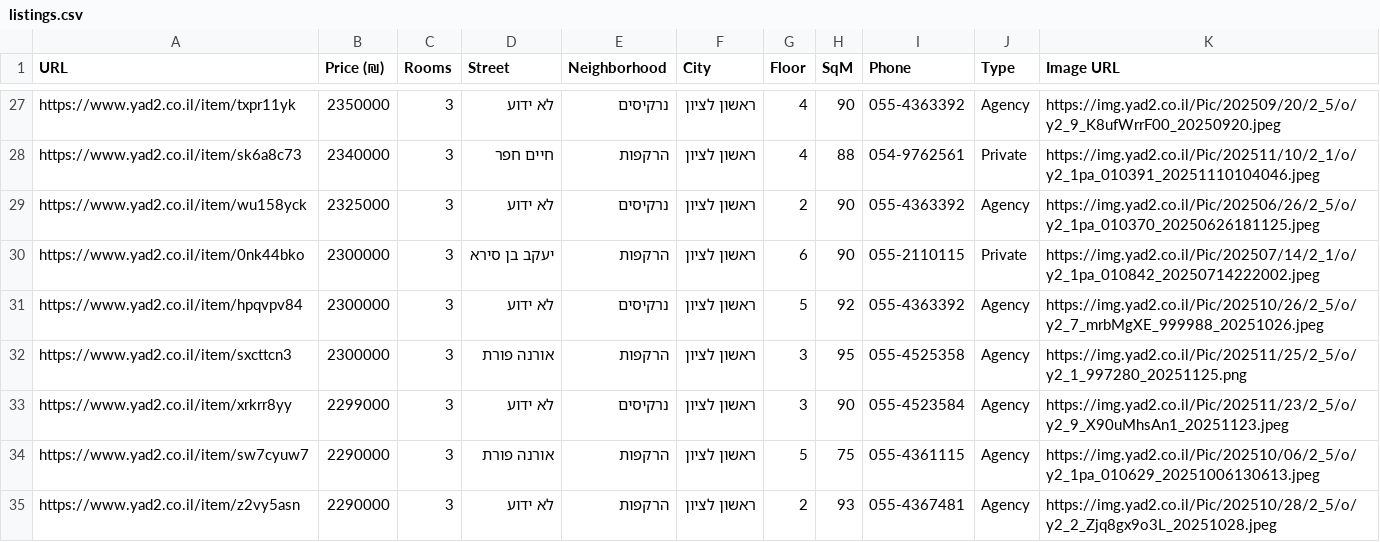
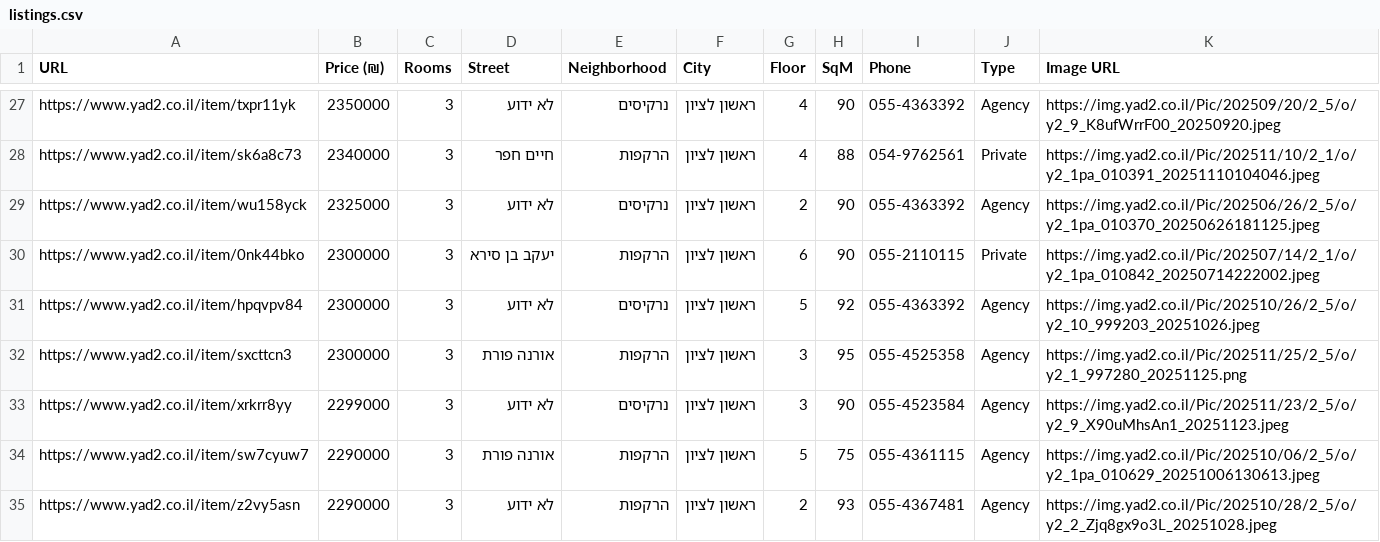
Before and after one commit to ziv9529/real-estate-tracker, a CSV file: listings.csv, drawn as a sheet; only a part is shown, gaps mark what is left out.

```diff
--- a/listings.csv
+++ b/listings.csv
@@ -30,3 +30,3 @@ https://www.yad2.co.il/item/wu158yck,2325000,3,לא ידוע,נרקיסים,רא
 https://www.yad2.co.il/item/0nk44bko,2300000,3,יעקב בן סירא,הרקפות,ראשון לציון,6,90,055-2110115,Private,https://img.yad2.co.il/Pic/202507/14/2_1/o/y2_1pa_010842_20250714222002.jpeg
-https://www.yad2.co.il/item/hpqvpv84,2300000,3,לא ידוע,נרקיסים,ראשון לציון,5,92,055-4363392,Agency,https://img.yad2.co.il/Pic/202510/26/2_5/o/y2_7_mrbMgXE_999988_20251026.jpeg
+https://www.yad2.co.il/item/hpqvpv84,2300000,3,לא ידוע,נרקיסים,ראשון לציון,5,92,055-4363392,Agency,https://img.yad2.co.il/Pic/202510/26/2_5/o/y2_10_999203_20251026.jpeg
 https://www.yad2.co.il/item/sxcttcn3,2300000,3,אורנה פורת,הרקפות,ראשון לציון,3,95,055-4525358,Agency,https://img.yad2.co.il/Pic/202511/25/2_5/o/y2_1_997280_20251125.png
```
Also changed, not shown: 2 other files.
